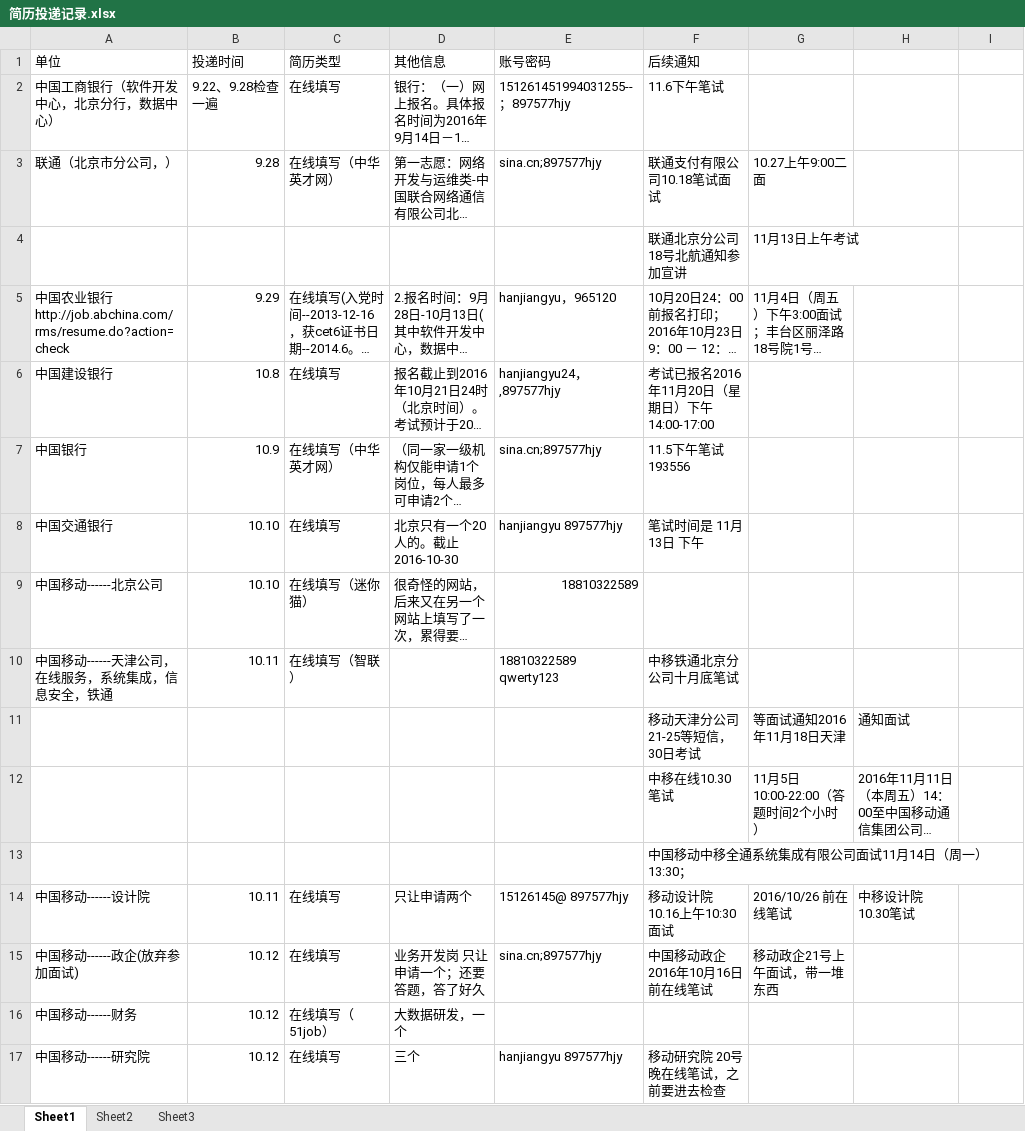
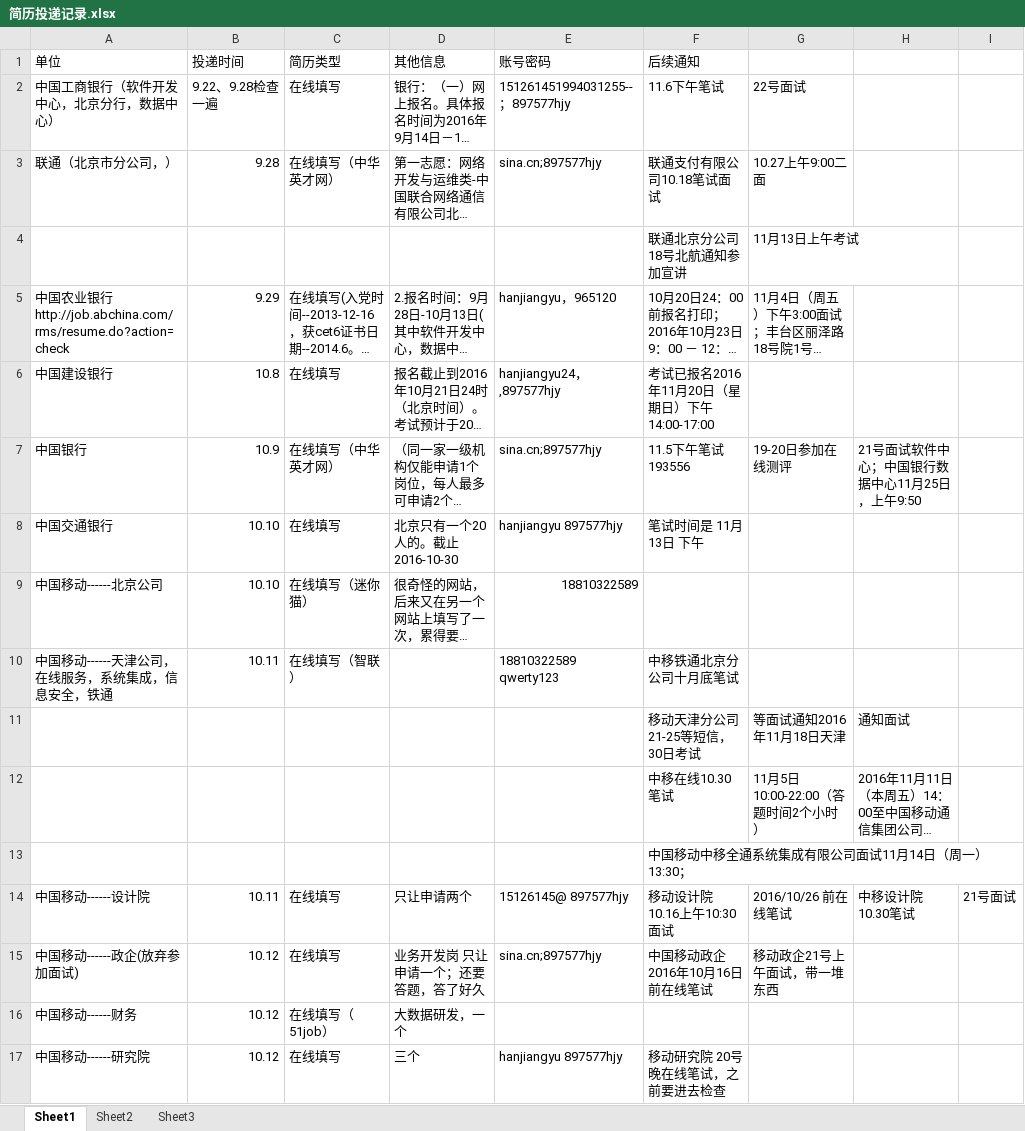
Before and after one commit to hanjiangyu/myRepository, an Excel workbook: job/简历投递记录.xlsx, sheet Sheet1, drawn as a sheet; only a part is shown; long unchanged cells end in …; values as stored, in another font and other column widths than the file's, no cell formats; the diff names each change by its address in the sheet, - before the commit and + after, or states it on an @@ line.

```diff
--- a/job/简历投递记录.xlsx (sheet Sheet1)
+++ b/job/简历投递记录.xlsx (sheet Sheet1)
-G2: (empty)
+G2: 22号面试
-G7: (empty)
+G7: 19-20日参加在线测评
-H7: (empty)
+H7: 21号面试软件中心；中国银行数据中心11月25日，上午9:50
-I14: (empty)
+I14: 21号面试
```
Also changed, not shown: cell formats, 3 other files.
